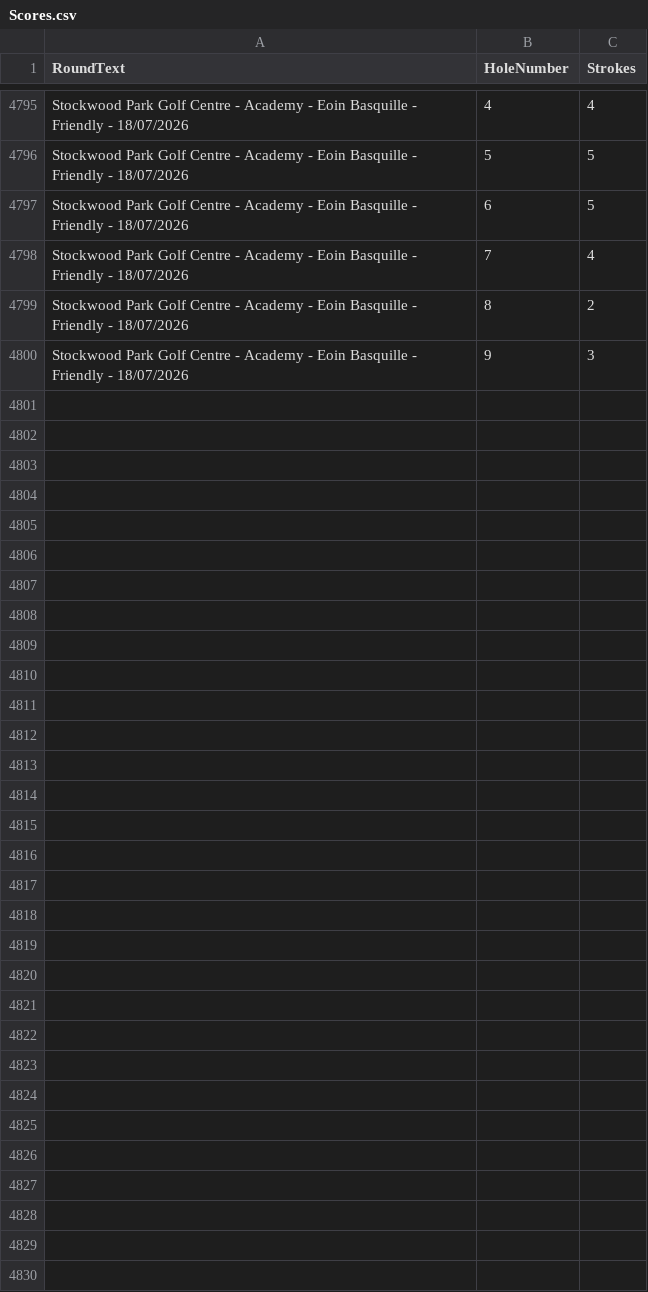
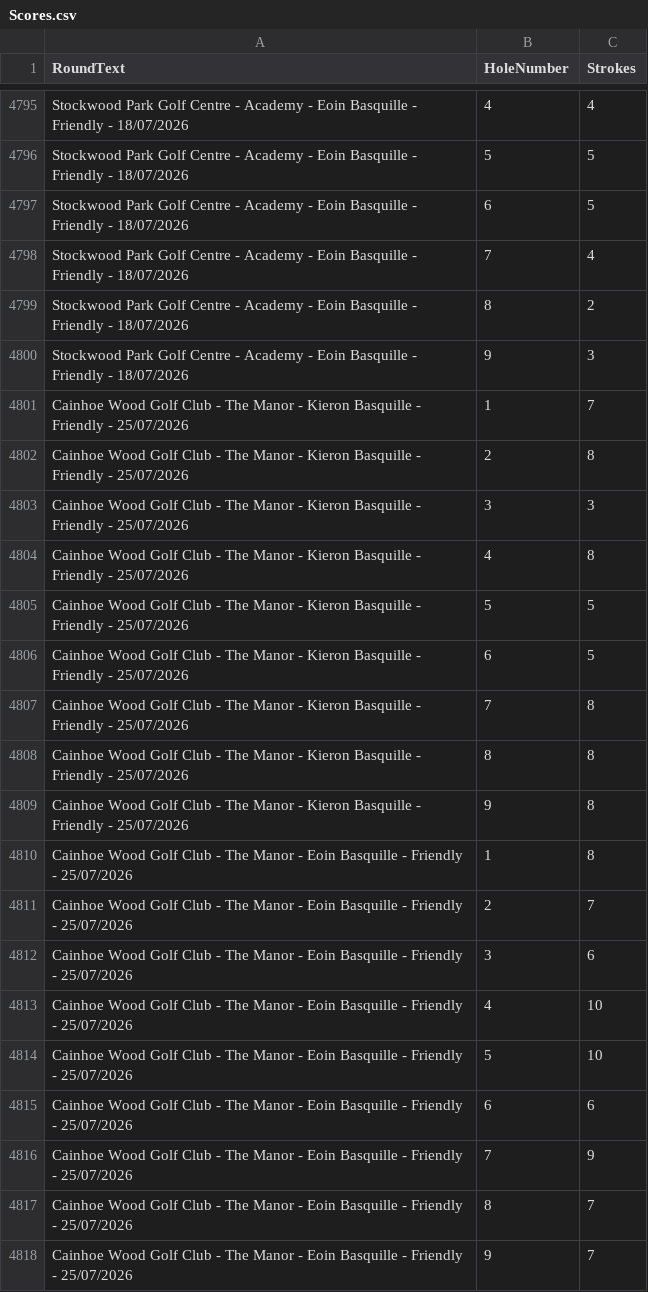
Before and after one commit to blumunki/GolfTrackerApp, a CSV file: GolfTrackerApp.Web/Data/Scores.csv, drawn as a sheet; only a part is shown, gaps mark what is left out; the diff names each change by its address in the sheet, - before the commit and + after, or states it on an @@ line.

Commit message:
Latest round data

```diff
--- a/GolfTrackerApp.Web/Data/Scores.csv
+++ b/GolfTrackerApp.Web/Data/Scores.csv
+row 4801: Cainhoe Wood Golf Club - The Manor - Kieron Basquille - Friendly - 25/07/2026 | 1 | 7
+row 4802: Cainhoe Wood Golf Club - The Manor - Kieron Basquille - Friendly - 25/07/2026 | 2 | 8
+row 4803: Cainhoe Wood Golf Club - The Manor - Kieron Basquille - Friendly - 25/07/2026 | 3 | 3
+row 4804: Cainhoe Wood Golf Club - The Manor - Kieron Basquille - Friendly - 25/07/2026 | 4 | 8
+row 4805: Cainhoe Wood Golf Club - The Manor - Kieron Basquille - Friendly - 25/07/2026 | 5 | 5
+row 4806: Cainhoe Wood Golf Club - The Manor - Kieron Basquille - Friendly - 25/07/2026 | 6 | 5
+row 4807: Cainhoe Wood Golf Club - The Manor - Kieron Basquille - Friendly - 25/07/2026 | 7 | 8
+row 4808: Cainhoe Wood Golf Club - The Manor - Kieron Basquille - Friendly - 25/07/2026 | 8 | 8
+row 4809: Cainhoe Wood Golf Club - The Manor - Kieron Basquille - Friendly - 25/07/2026 | 9 | 8
+row 4810: Cainhoe Wood Golf Club - The Manor - Eoin Basquille - Friendly - 25/07/2026 | 1 | 8
+row 4811: Cainhoe Wood Golf Club - The Manor - Eoin Basquille - Friendly - 25/07/2026 | 2 | 7
+row 4812: Cainhoe Wood Golf Club - The Manor - Eoin Basquille - Friendly - 25/07/2026 | 3 | 6
+row 4813: Cainhoe Wood Golf Club - The Manor - Eoin Basquille - Friendly - 25/07/2026 | 4 | 10
+row 4814: Cainhoe Wood Golf Club - The Manor - Eoin Basquille - Friendly - 25/07/2026 | 5 | 10
+row 4815: Cainhoe Wood Golf Club - The Manor - Eoin Basquille - Friendly - 25/07/2026 | 6 | 6
+row 4816: Cainhoe Wood Golf Club - The Manor - Eoin Basquille - Friendly - 25/07/2026 | 7 | 9
+row 4817: Cainhoe Wood Golf Club - The Manor - Eoin Basquille - Friendly - 25/07/2026 | 8 | 7
+row 4818: Cainhoe Wood Golf Club - The Manor - Eoin Basquille - Friendly - 25/07/2026 | 9 | 7
```
Also changed, not shown: GolfTrackerApp.Web/Data/Rounds.csv.
